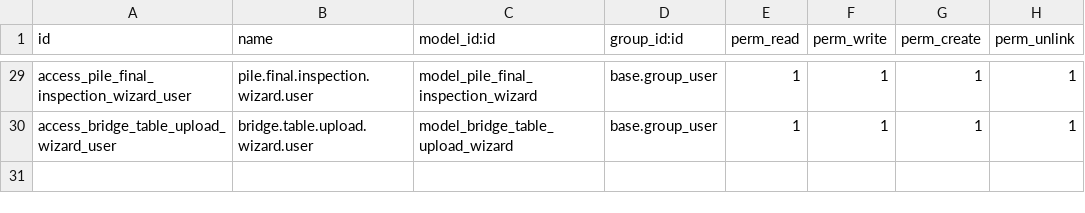
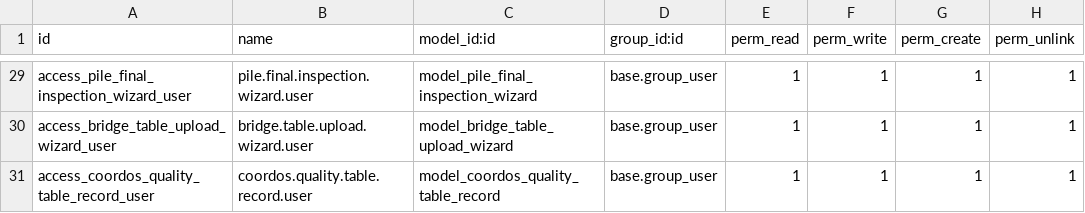
Before and after one commit to wfj1308/coordos-odoo, a CSV file: security/ir.model.access.csv, drawn as a sheet; only a part is shown, gaps mark what is left out.

Commit message:
Add generic quality-table pipeline for arbitrary uploads

```diff
--- a/security/ir.model.access.csv
+++ b/security/ir.model.access.csv
@@ -30 +30,2 @@ access_pile_final_inspection_wizard_user,pile.final.inspection.wizard.user,model
 access_bridge_table_upload_wizard_user,bridge.table.upload.wizard.user,model_bridge_table_upload_wizard,base.group_user,1,1,1,1
+access_coordos_quality_table_record_user,coordos.quality.table.record.user,model_coordos_quality_table_record,base.group_user,1,1,1,1
```
Also changed, not shown: 6 other files.
